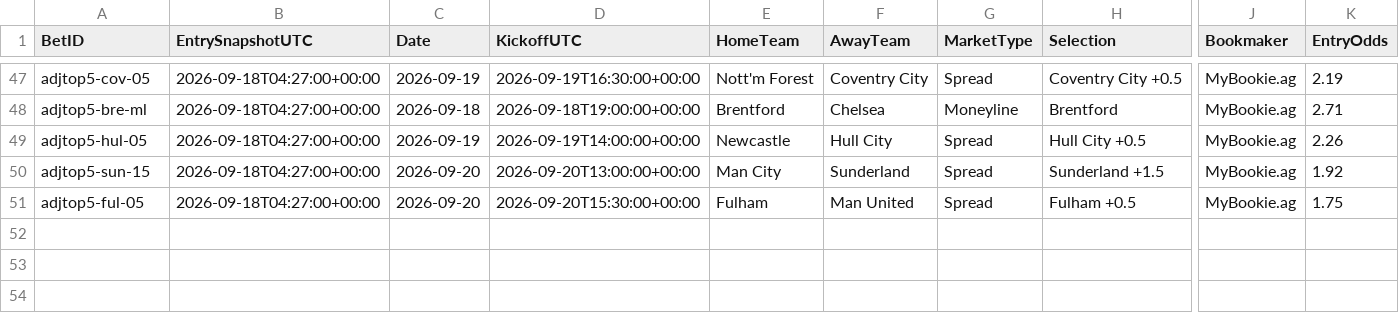
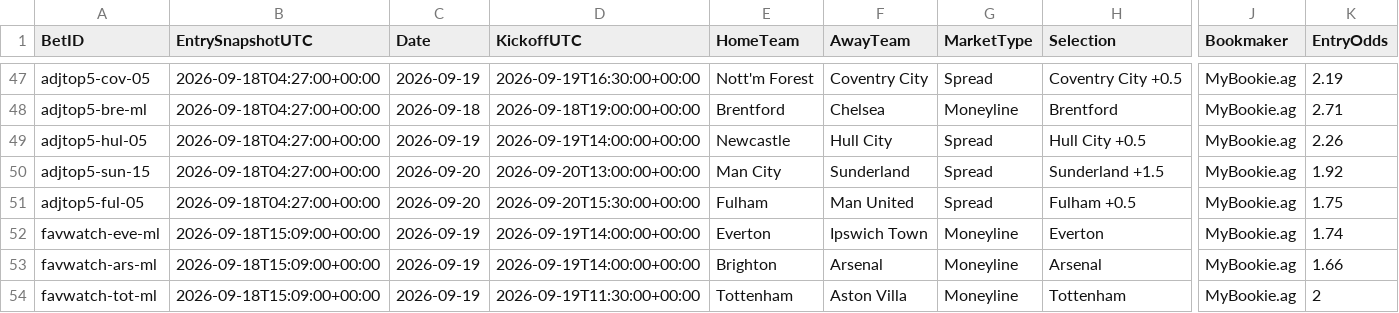
Before and after one commit to mkcesc1988/epl-prediction-engine, a CSV file: data/history/auto_bet_ledger.csv, drawn as a sheet; only a part is shown, gaps mark what is left out; rows hold the shown columns only; the diff names each change by its address in the sheet, - before the commit and + after, or states it on an @@ line.

Commit message:
data: track favorite-watch EPL cohort

```diff
--- a/data/history/auto_bet_ledger.csv
+++ b/data/history/auto_bet_ledger.csv
+row 52: favwatch-eve-ml | 2026-09-18T15:09:00+00:00 | 2026-09-19 | 2026-09-19T14:00:00+00:00 | Everton | Ipswich Town | Moneyline | Everton | MyBookie.ag | 1.74
+row 53: favwatch-ars-ml | 2026-09-18T15:09:00+00:00 | 2026-09-19 | 2026-09-19T14:00:00+00:00 | Brighton | Arsenal | Moneyline | Arsenal | MyBookie.ag | 1.66
+row 54: favwatch-tot-ml | 2026-09-18T15:09:00+00:00 | 2026-09-19 | 2026-09-19T11:30:00+00:00 | Tottenham | Aston Villa | Moneyline | Tottenham | MyBookie.ag | 2
```
